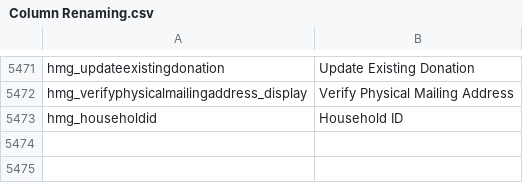
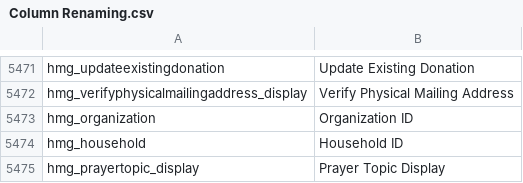
Before and after one commit to preston-reynolds/M-aids, a CSV file: Column Renaming.csv, drawn as a sheet; only a part is shown, gaps mark what is left out.

Commit message:
More KSBJ columns

```diff
--- a/Column Renaming.csv
+++ b/Column Renaming.csv
@@ -5472,2 +5472,4 @@ hmg_updateexistingdonation,Update Existing Donation
 hmg_verifyphysicalmailingaddress_display,Verify Physical Mailing Address
-hmg_householdid,Household ID
+hmg_organization,Organization ID
+hmg_household,Household ID
+hmg_prayertopic_display,Prayer Topic Display
```
